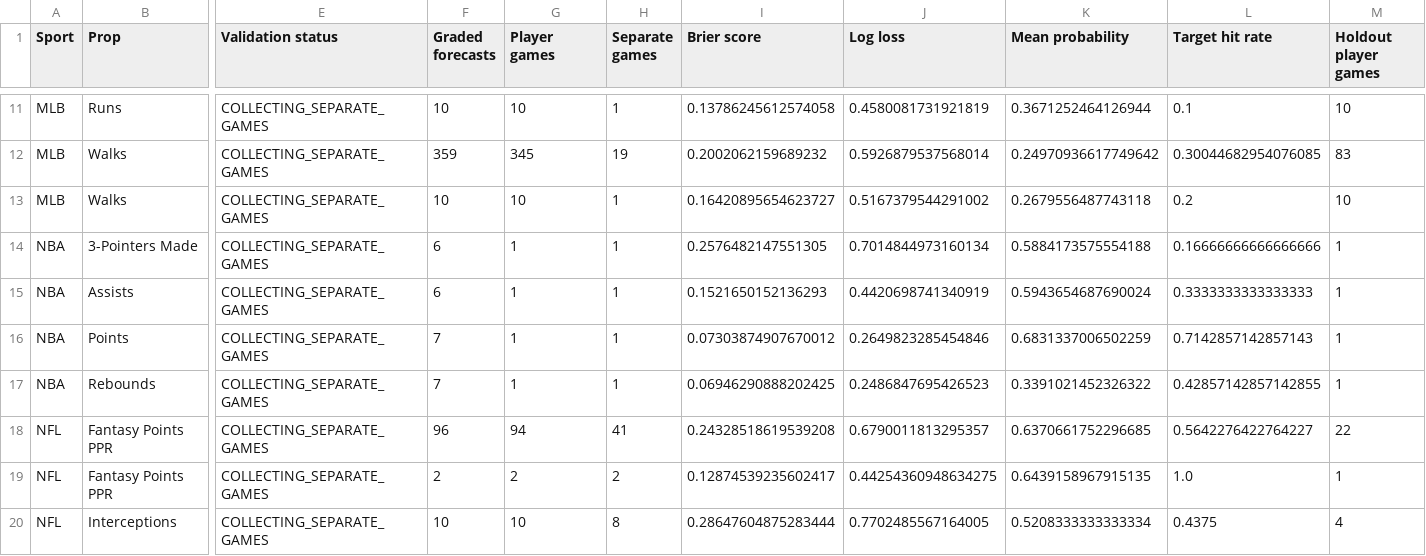
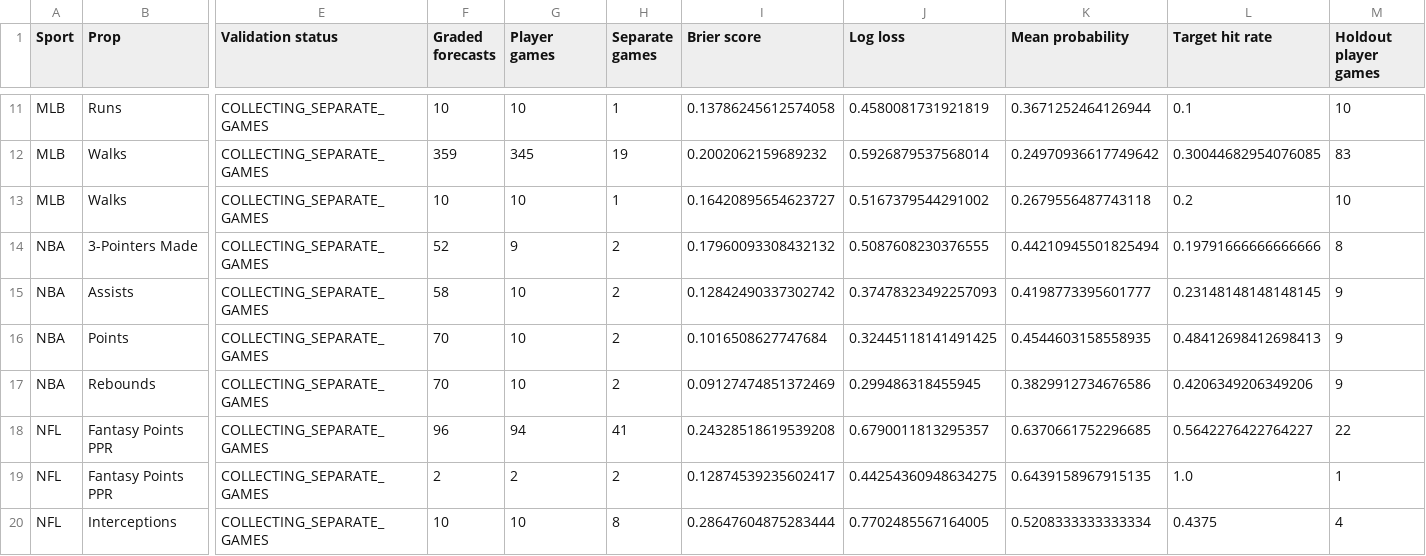
Before and after one commit to Zhotchki/MLB-Picks-Assets, a CSV file: multisport/sheets/model_performance.csv, drawn as a sheet; only a part is shown, gaps mark what is left out; the diff covers the shown part only; the diff names each change by its address in the sheet, - before the commit and + after, or states it on an @@ line.

```diff
--- a/multisport/sheets/model_performance.csv
+++ b/multisport/sheets/model_performance.csv
-F14 (Graded forecasts): 6
+F14 (Graded forecasts): 52
-G14 (Player games): 1
+G14 (Player games): 9
-H14:H17 (Separate games): 1
+H14:H17 (Separate games): 2
-I14 (Brier score): 0.2576482147551305
+I14 (Brier score): 0.17960093308432132
-J14 (Log loss): 0.7014844973160134
+J14 (Log loss): 0.5087608230376555
-K14 (Mean probability): 0.5884173575554188
+K14 (Mean probability): 0.44210945501825494
-L14 (Target hit rate): 0.16666666666666666
+L14 (Target hit rate): 0.19791666666666666
-M14 (Holdout player games): 1
+M14 (Holdout player games): 8
-F15 (Graded forecasts): 6
+F15 (Graded forecasts): 58
-G15:G17 (Player games): 1
+G15:G17 (Player games): 10
-I15 (Brier score): 0.1521650152136293
+I15 (Brier score): 0.12842490337302742
-J15 (Log loss): 0.4420698741340919
+J15 (Log loss): 0.37478323492257093
-K15 (Mean probability): 0.5943654687690024
+K15 (Mean probability): 0.4198773395601777
-L15 (Target hit rate): 0.3333333333333333
+L15 (Target hit rate): 0.23148148148148145
-M15:M17 (Holdout player games): 1
+M15:M17 (Holdout player games): 9
-F16:F17 (Graded forecasts): 7
+F16:F17 (Graded forecasts): 70
-I16 (Brier score): 0.07303874907670012
+I16 (Brier score): 0.1016508627747684
-J16 (Log loss): 0.2649823285454846
+J16 (Log loss): 0.32445118141491425
-K16 (Mean probability): 0.6831337006502259
+K16 (Mean probability): 0.4544603158558935
-L16 (Target hit rate): 0.7142857142857143
+L16 (Target hit rate): 0.48412698412698413
-I17 (Brier score): 0.06946290888202425
+I17 (Brier score): 0.09127474851372469
-J17 (Log loss): 0.2486847695426523
+J17 (Log loss): 0.299486318455945
-K17 (Mean probability): 0.3391021452326322
+K17 (Mean probability): 0.3829912734676586
-L17 (Target hit rate): 0.42857142857142855
+L17 (Target hit rate): 0.4206349206349206
```
Also changed, not shown: 32 edited cells elsewhere in this file, multisport/sheets/forecasts.csv, multisport/sheets/results.csv, 7 other files.
